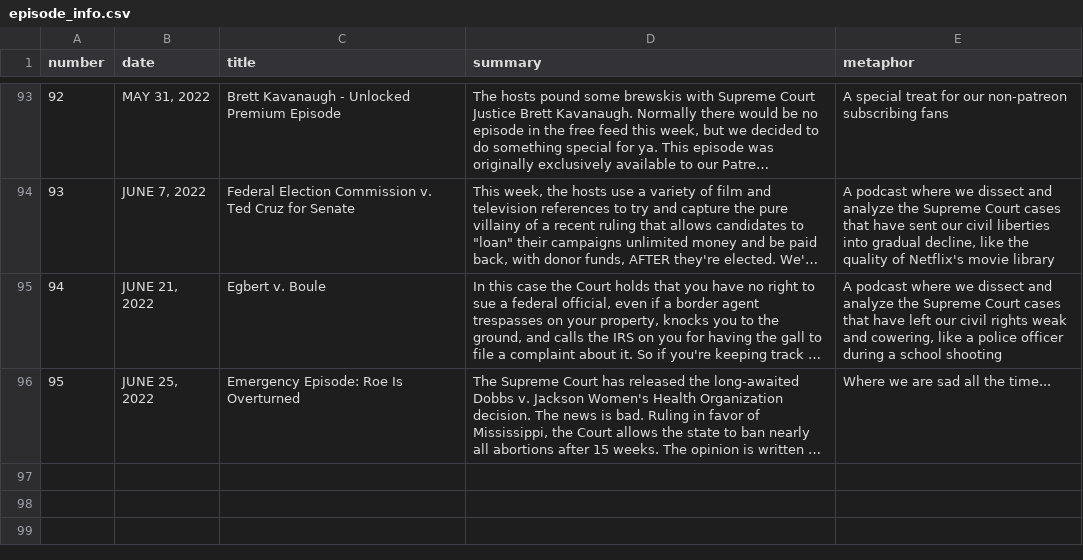
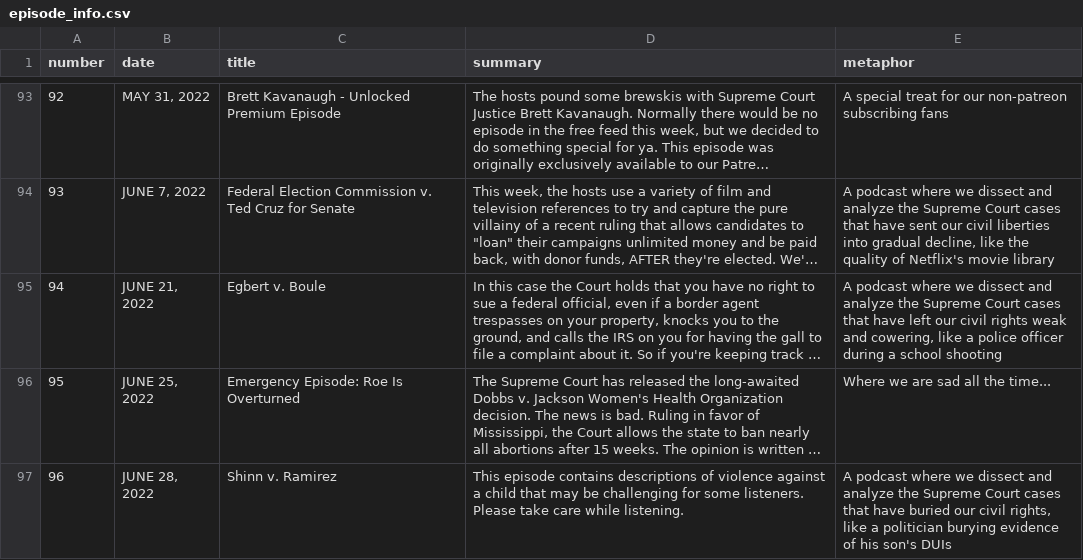
Before and after one commit to MurphyPone/fivefourpod-website, a CSV file: scripts/episode_info.csv, drawn as a sheet; only a part is shown, gaps mark what is left out; long unchanged cells end in …; the diff names each change by its address in the sheet, - before the commit and + after, or states it on an @@ line.

Commit message:
added Shinn v. Ramirez

```diff
--- a/scripts/episode_info.csv
+++ b/scripts/episode_info.csv
+row 97: 96 | JUNE 28, 2022 | Shinn v. Ramirez | This episode contains descriptions of violence against a child that may be challenging for some listeners. Please take care while listening. | A podcast where we dissect and analyze the Supreme Court cases that have buried our civil rights, like a politician burying evidence of his son's DUIs
```
Also changed, not shown: 4 other files.
